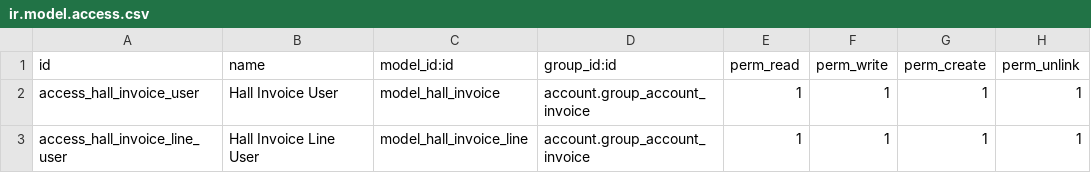
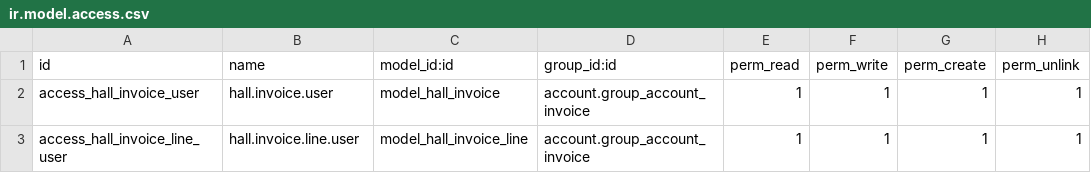
Before and after one commit to cabdishakurr/hotel_hall_invoice, a CSV file: security/ir.model.access.csv, drawn as a sheet.

```diff
--- a/security/ir.model.access.csv
+++ b/security/ir.model.access.csv
@@ -1,3 +1,3 @@
 id,name,model_id:id,group_id:id,perm_read,perm_write,perm_create,perm_unlink
-access_hall_invoice_user,Hall Invoice User,model_hall_invoice,account.group_account_invoice,1,1,1,1
-access_hall_invoice_line_user,Hall Invoice Line User,model_hall_invoice_line,account.group_account_invoice,1,1,1,1
+access_hall_invoice_user,hall.invoice.user,model_hall_invoice,account.group_account_invoice,1,1,1,1
+access_hall_invoice_line_user,hall.invoice.line.user,model_hall_invoice_line,account.group_account_invoice,1,1,1,1
```
Also changed, not shown: 5 other files.
